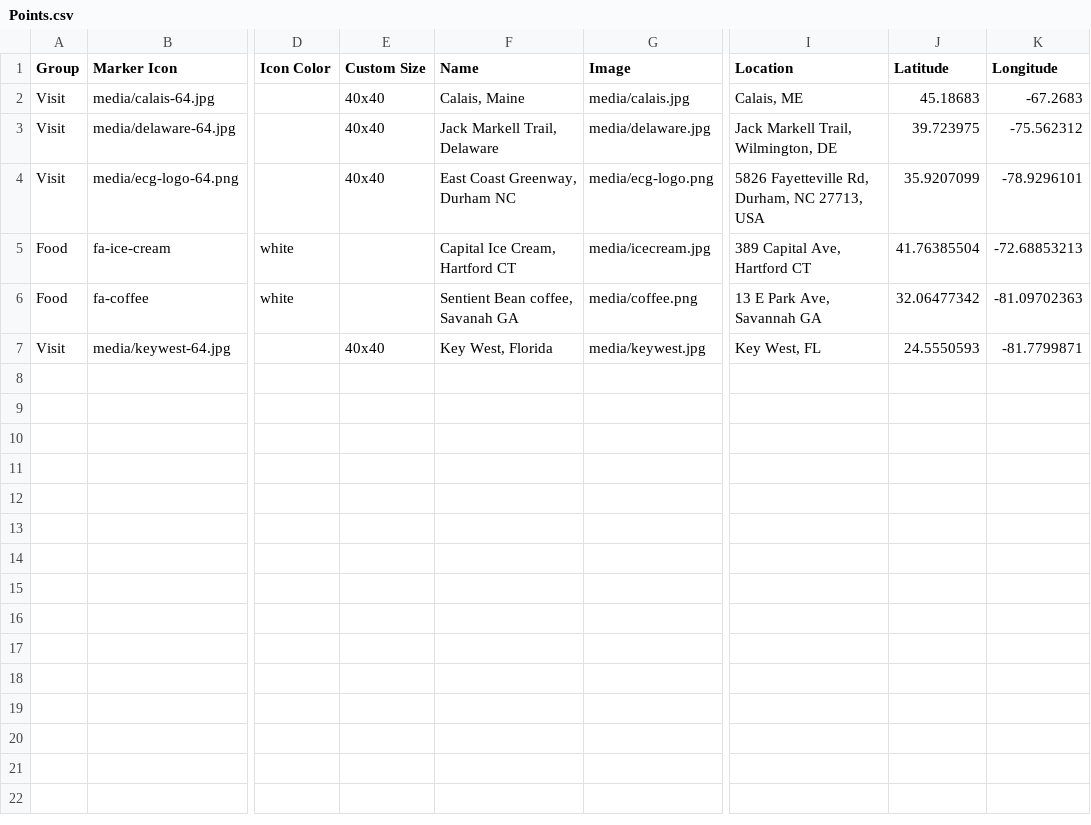
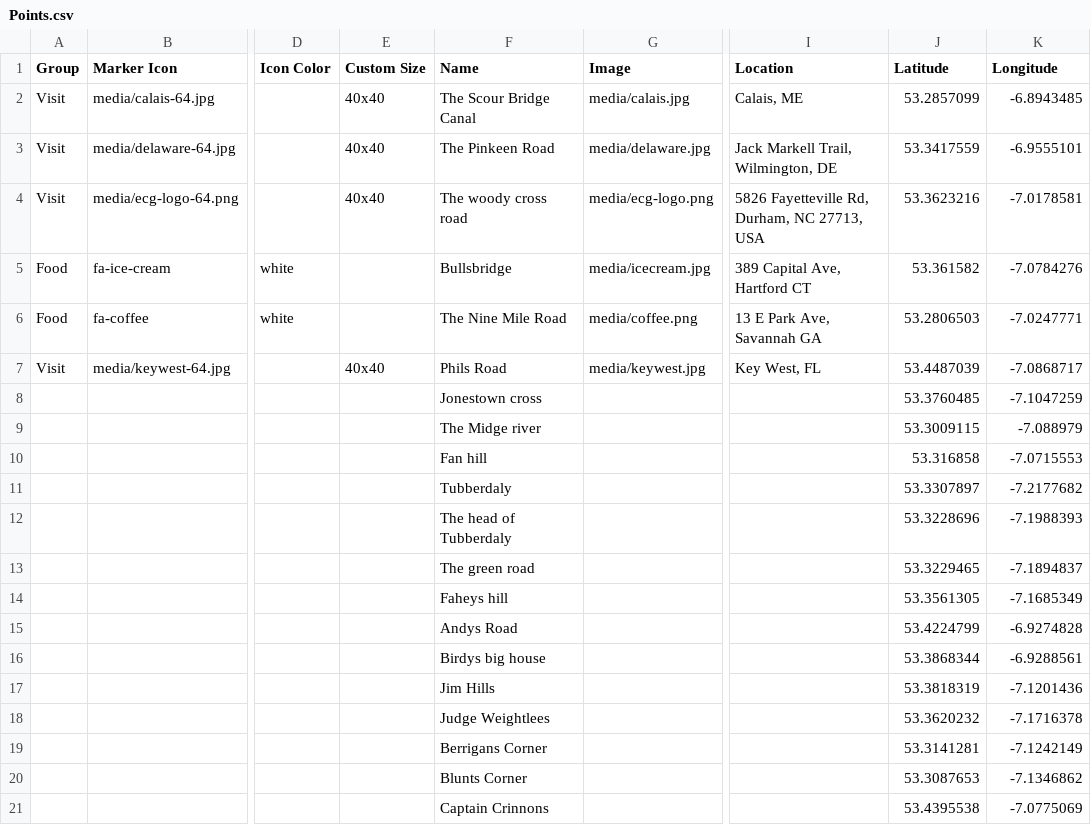
Before and after one commit to sashadb/use-leaflet-sheets-template, a CSV file: csv/Points.csv, drawn as a sheet; only a part is shown, gaps mark what is left out; rows hold the shown columns only; the diff names each change by its address in the sheet, - before the commit and + after, or states it on an @@ line.

Commit message:
add points

```diff
--- a/csv/Points.csv
+++ b/csv/Points.csv
-F2 (Name): Calais, Maine
+F2 (Name): The Scour Bridge Canal
-J2 (Latitude): 45.18683
+J2 (Latitude): 53.2857099
-K2 (Longitude): -67.2683
+K2 (Longitude): -6.8943485
-F3 (Name): Jack Markell Trail, Delaware
+F3 (Name): The Pinkeen Road
-J3 (Latitude): 39.723975
+J3 (Latitude): 53.3417559
-K3 (Longitude): -75.562312
+K3 (Longitude): -6.9555101
-F4 (Name): East Coast Greenway, Durham NC
+F4 (Name): The woody cross road
-J4 (Latitude): 35.9207099
+J4 (Latitude): 53.3623216
-K4 (Longitude): -78.9296101
+K4 (Longitude): -7.0178581
-F5 (Name): Capital Ice Cream, Hartford CT
+F5 (Name): Bullsbridge
-J5 (Latitude): 41.76385504
+J5 (Latitude): 53.361582
-K5 (Longitude): -72.68853213
+K5 (Longitude): -7.0784276
-F6 (Name): Sentient Bean coffee, Savanah GA
+F6 (Name): The Nine Mile Road
-J6 (Latitude): 32.06477342
+J6 (Latitude): 53.2806503
-K6 (Longitude): -81.09702363
+K6 (Longitude): -7.0247771
-F7 (Name): Key West, Florida
+F7 (Name): Phils Road
-J7 (Latitude): 24.5550593
+J7 (Latitude): 53.4487039
-K7 (Longitude): -81.7799871
+K7 (Longitude): -7.0868717
+row 8:  |  |  |  | Jonestown cross |  |  | 53.3760485 | -7.1047259
+row 9:  |  |  |  | The Midge river |  |  | 53.3009115 | -7.088979
+row 10:  |  |  |  | Fan hill |  |  | 53.316858 | -7.0715553
+row 11:  |  |  |  | Tubberdaly |  |  | 53.3307897 | -7.2177682
+row 12:  |  |  |  | The head of Tubberdaly |  |  | 53.3228696 | -7.1988393
+row 13:  |  |  |  | The green road |  |  | 53.3229465 | -7.1894837
+row 14:  |  |  |  | Faheys hill |  |  | 53.3561305 | -7.1685349
+row 15:  |  |  |  | Andys Road |  |  | 53.4224799 | -6.9274828
+row 16:  |  |  |  | Birdys big house |  |  | 53.3868344 | -6.9288561
+row 17:  |  |  |  | Jim Hills |  |  | 53.3818319 | -7.1201436
+row 18:  |  |  |  | Judge Weightlees |  |  | 53.3620232 | -7.1716378
+row 19:  |  |  |  | Berrigans Corner |  |  | 53.3141281 | -7.1242149
+row 20:  |  |  |  | Blunts Corner |  |  | 53.3087653 | -7.1346862
+row 21:  |  |  |  | Captain Crinnons |  |  | 53.4395538 | -7.0775069
```
